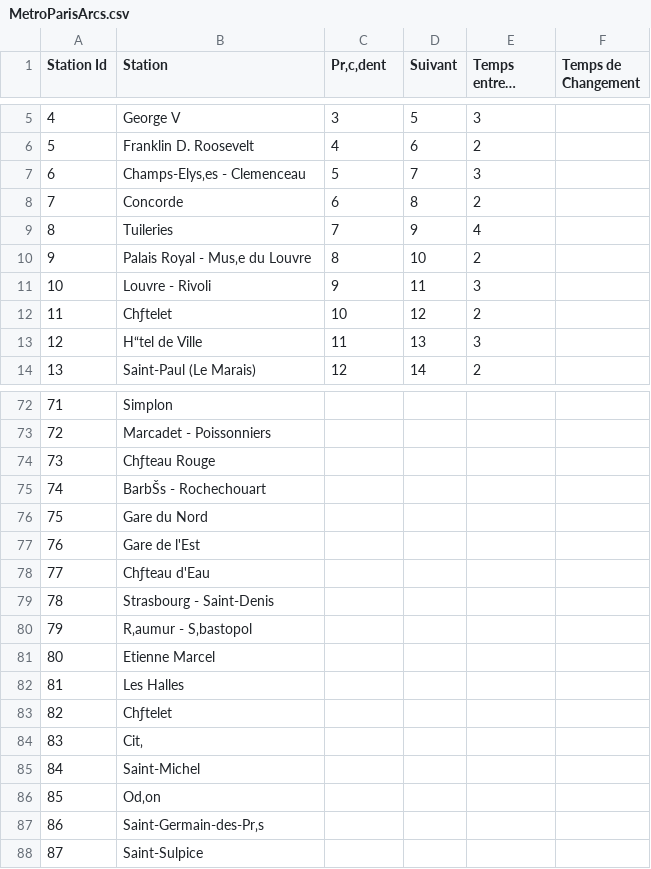
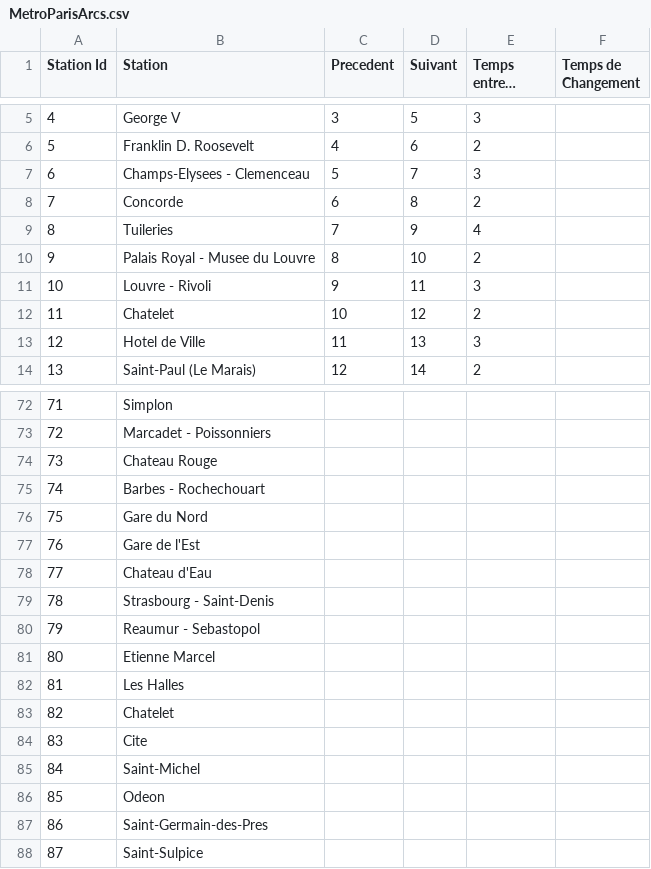
Before and after one commit to louislefo/Le-Forestier-Louis-Gaubert-Esteban-Laurent-Maxime, a CSV file: Livrable V2/Livrable 2 psi/Livrable 2 psi/bin/Debug/net8.0/MetroParisArcs.csv, drawn as a sheet; only a part is shown, gaps mark what is left out; long unchanged cells end in …; the diff covers the shown part only; the diff names each change by its address in the sheet, - before the commit and + after, or states it on an @@ line.

```diff
--- a/Livrable V2/Livrable 2 psi/Livrable 2 psi/bin/Debug/net8.0/MetroParisArcs.csv
+++ b/Livrable V2/Livrable 2 psi/Livrable 2 psi/bin/Debug/net8.0/MetroParisArcs.csv
-C1: Pr‚c‚dent
+C1: Precedent
-B7 (Station): Champs-Elys‚es - Clemenceau
+B7 (Station): Champs-Elysees - Clemenceau
-B10 (Station): Palais Royal - Mus‚e du Louvre
+B10 (Station): Palais Royal - Musee du Louvre
-B12 (Station): Chƒtelet
+B12 (Station): Chatelet
-B13 (Station): H“tel de Ville
+B13 (Station): Hotel de Ville
-B74 (Station): Chƒteau Rouge
+B74 (Station): Chateau Rouge
-B75 (Station): BarbŠs - Rochechouart
+B75 (Station): Barbes - Rochechouart
-B78 (Station): Chƒteau d'Eau
+B78 (Station): Chateau d'Eau
-B80 (Station): R‚aumur - S‚bastopol
+B80 (Station): Reaumur - Sebastopol
-B83 (Station): Chƒtelet
+B83 (Station): Chatelet
-B84 (Station): Cit‚
+B84 (Station): Cite
-B86 (Station): Od‚on
+B86 (Station): Odeon
-B87 (Station): Saint-Germain-des-Pr‚s
+B87 (Station): Saint-Germain-des-Pres
```
Also changed, not shown: 67 edited cells elsewhere in this file, Livrable V2/Livrable 2 psi/Livrable 2 psi/bin/Debug/net8.0/MetroParisNoeuds.csv, 11 other files.
